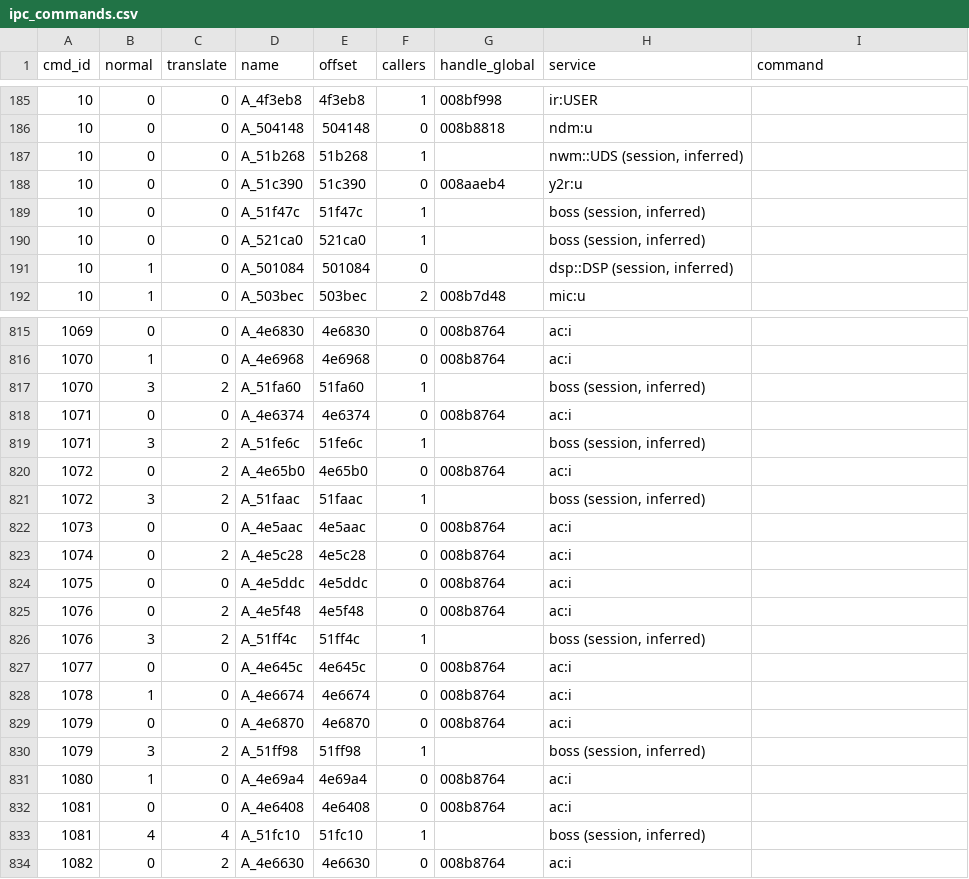
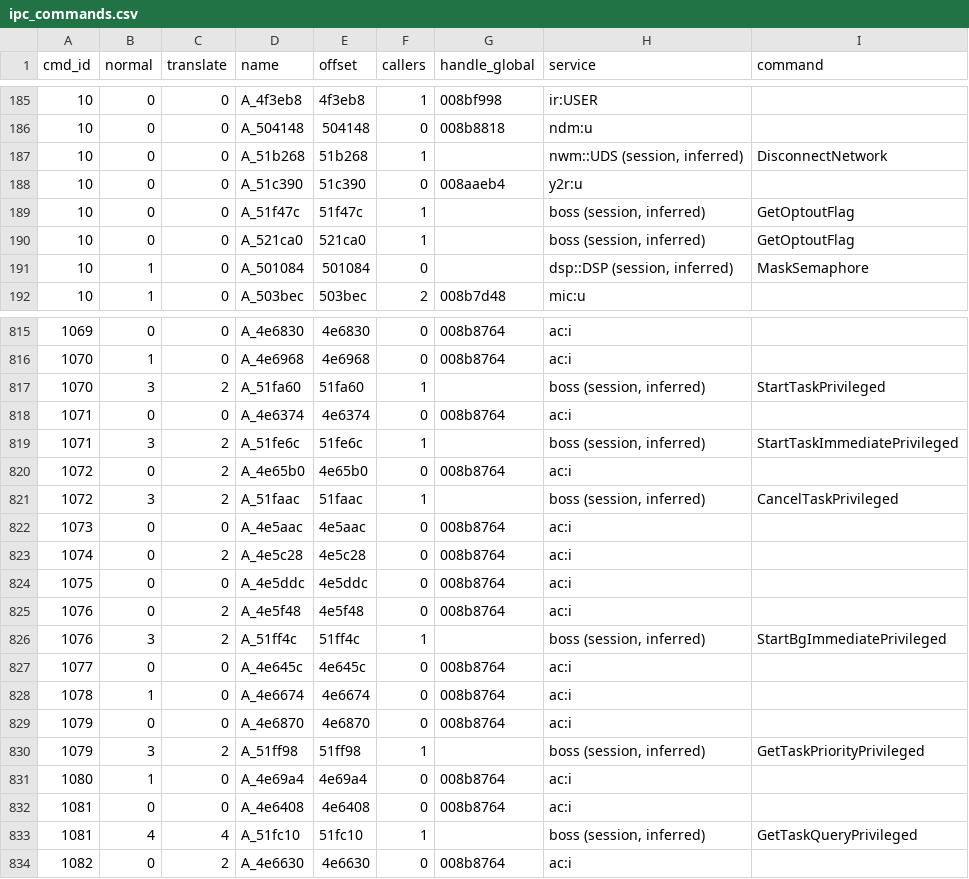
Before and after one commit to czyrustuazon/nlpp-decomp, a CSV file: symbols/ipc_commands.csv, drawn as a sheet; only a part is shown, gaps mark what is left out; the diff covers the shown part only.

```diff
--- a/symbols/ipc_commands.csv
+++ b/symbols/ipc_commands.csv
@@ -186,7 +186,7 @@ cmd_id,normal,translate,name,offset,callers,handle_global,service,command
 10,0,0,A_504148,504148,0,008b8818,ndm:u,
-10,0,0,A_51b268,51b268,1,,"nwm::UDS (session, inferred)",
+10,0,0,A_51b268,51b268,1,,"nwm::UDS (session, inferred)",DisconnectNetwork
 10,0,0,A_51c390,51c390,0,008aaeb4,y2r:u,
-10,0,0,A_51f47c,51f47c,1,,"boss (session, inferred)",
-10,0,0,A_521ca0,521ca0,1,,"boss (session, inferred)",
-10,1,0,A_501084,501084,0,,"dsp::DSP (session, inferred)",
+10,0,0,A_51f47c,51f47c,1,,"boss (session, inferred)",GetOptoutFlag
+10,0,0,A_521ca0,521ca0,1,,"boss (session, inferred)",GetOptoutFlag
+10,1,0,A_501084,501084,0,,"dsp::DSP (session, inferred)",MaskSemaphore
 10,1,0,A_503bec,503bec,2,008b7d48,mic:u,
@@ -816,7 +816,7 @@ cmd_id,normal,translate,name,offset,callers,handle_global,service,command
 1070,1,0,A_4e6968,4e6968,0,008b8764,ac:i,
-1070,3,2,A_51fa60,51fa60,1,,"boss (session, inferred)",
+1070,3,2,A_51fa60,51fa60,1,,"boss (session, inferred)",StartTaskPrivileged
 1071,0,0,A_4e6374,4e6374,0,008b8764,ac:i,
-1071,3,2,A_51fe6c,51fe6c,1,,"boss (session, inferred)",
+1071,3,2,A_51fe6c,51fe6c,1,,"boss (session, inferred)",StartTaskImmediatePrivileged
 1072,0,2,A_4e65b0,4e65b0,0,008b8764,ac:i,
-1072,3,2,A_51faac,51faac,1,,"boss (session, inferred)",
+1072,3,2,A_51faac,51faac,1,,"boss (session, inferred)",CancelTaskPrivileged
 1073,0,0,A_4e5aac,4e5aac,0,008b8764,ac:i,
@@ -825,3 +825,3 @@ cmd_id,normal,translate,name,offset,callers,handle_global,service,command
 1076,0,2,A_4e5f48,4e5f48,0,008b8764,ac:i,
-1076,3,2,A_51ff4c,51ff4c,1,,"boss (session, inferred)",
+1076,3,2,A_51ff4c,51ff4c,1,,"boss (session, inferred)",StartBgImmediatePrivileged
 1077,0,0,A_4e645c,4e645c,0,008b8764,ac:i,
@@ -829,6 +829,6 @@ cmd_id,normal,translate,name,offset,callers,handle_global,service,command
 1079,0,0,A_4e6870,4e6870,0,008b8764,ac:i,
-1079,3,2,A_51ff98,51ff98,1,,"boss (session, inferred)",
+1079,3,2,A_51ff98,51ff98,1,,"boss (session, inferred)",GetTaskPriorityPrivileged
 1080,1,0,A_4e69a4,4e69a4,0,008b8764,ac:i,
 1081,0,0,A_4e6408,4e6408,0,008b8764,ac:i,
-1081,4,4,A_51fc10,51fc10,1,,"boss (session, inferred)",
+1081,4,4,A_51fc10,51fc10,1,,"boss (session, inferred)",GetTaskQueryPrivileged
 1082,0,2,A_4e6630,4e6630,0,008b8764,ac:i,
```
Also changed, not shown: 109 edited cells elsewhere in this file, 4 other files.
